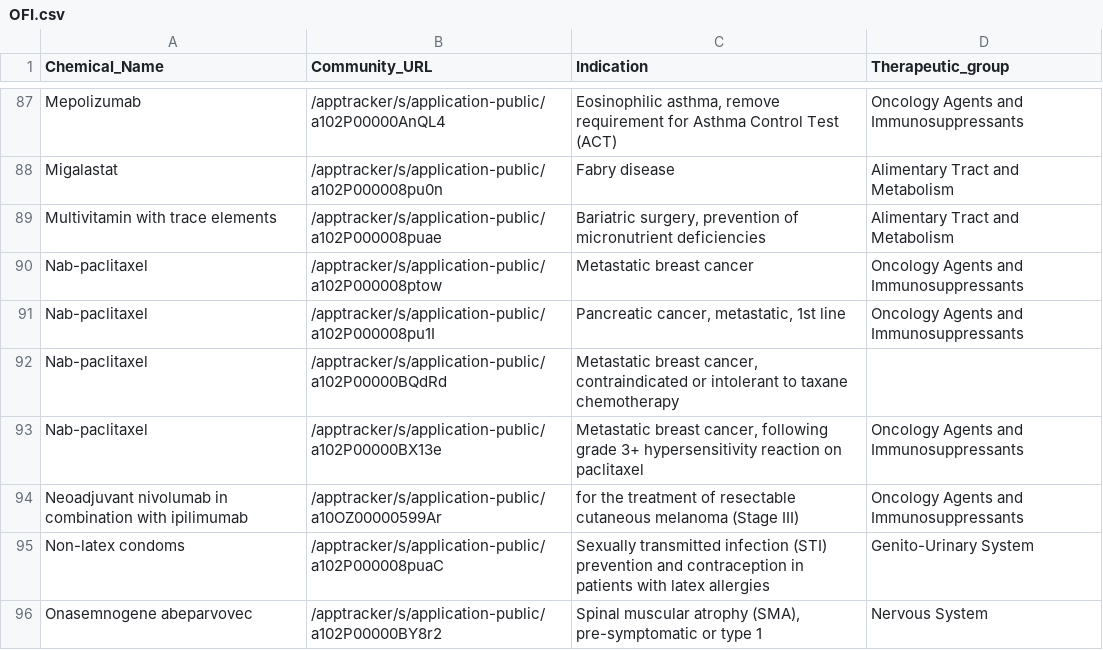
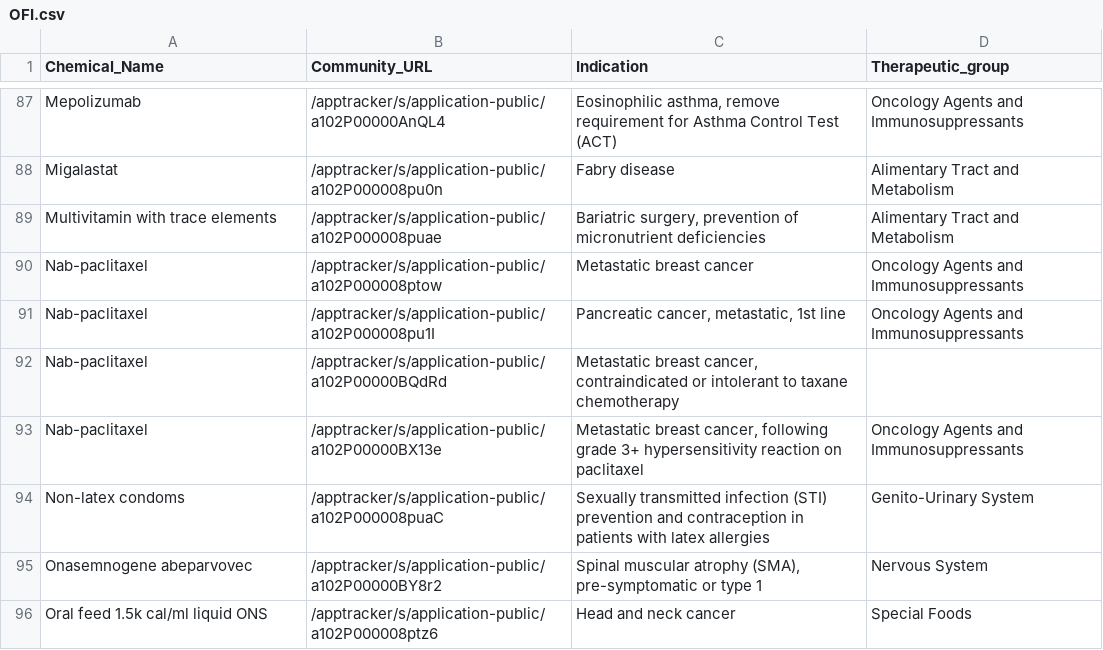
Before and after one commit to UoA-eResearch/pharmac, a CSV file: OFI.csv, drawn as a sheet; only a part is shown, gaps mark what is left out; the shorter side is filled out with more unchanged rows.

```diff
--- a/OFI.csv
+++ b/OFI.csv
@@ -93,3 +93,2 @@ Nab-paclitaxel,/apptracker/s/application-public/a102P00000BQdRd,"Metastatic brea
 Nab-paclitaxel,/apptracker/s/application-public/a102P00000BX13e,"Metastatic breast cancer, following grade 3+ hypersensitivity reaction on paclitaxel",Oncology Agents and Immunosuppressants
-Neoadjuvant nivolumab in combination with ipilimumab,/apptracker/s/application-public/a10OZ00000599Ar,for the treatment of resectable cutaneous melanoma (Stage III),Oncology Agents and Immunosuppressants
 Non-latex condoms,/apptracker/s/application-public/a102P000008puaC,Sexually transmitted infection (STI) prevention and contraception in patients with latex allergies,Genito-Urinary System
```
